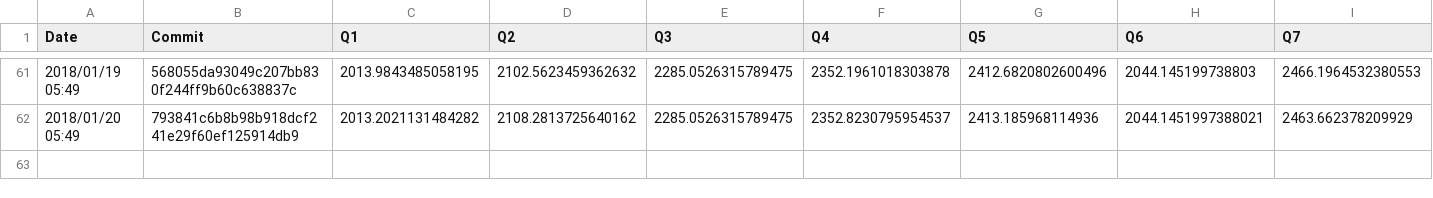
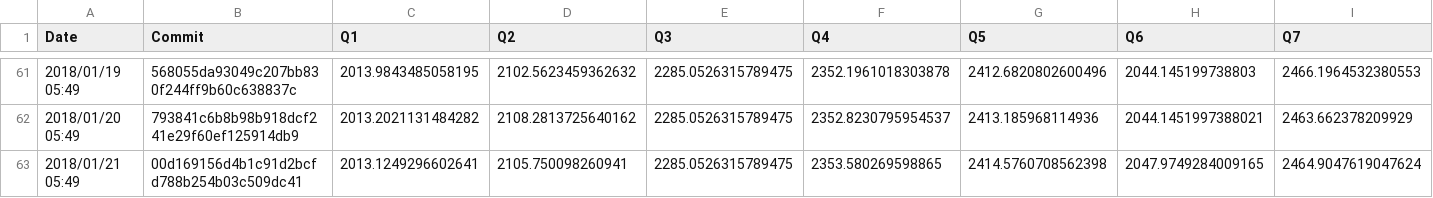
Before and after one commit to maropu/spark-tpcds-datagen, a CSV file: reports/metrics/codegen-classes-avg.csv, drawn as a sheet; only a part is shown, gaps mark what is left out; rows hold the shown columns only; the diff names each change by its address in the sheet, - before the commit and + after, or states it on an @@ line.

```diff
--- a/reports/metrics/codegen-classes-avg.csv
+++ b/reports/metrics/codegen-classes-avg.csv
+row 63: 2018/01/21 05:49 | 00d169156d4b1c91d2bcfd788b254b03c509dc41 | 2013.1249296602641 | 2105.750098260941 | 2285.0526315789475 | 2353.580269598865 | 2414.5760708562398 | 2047.9749284009165 | 2464.9047619047624
```
Also changed, not shown: reports/metrics/codegen-classes-max.csv, reports/metrics/codegen-methods-avg.csv, 3 other files.
